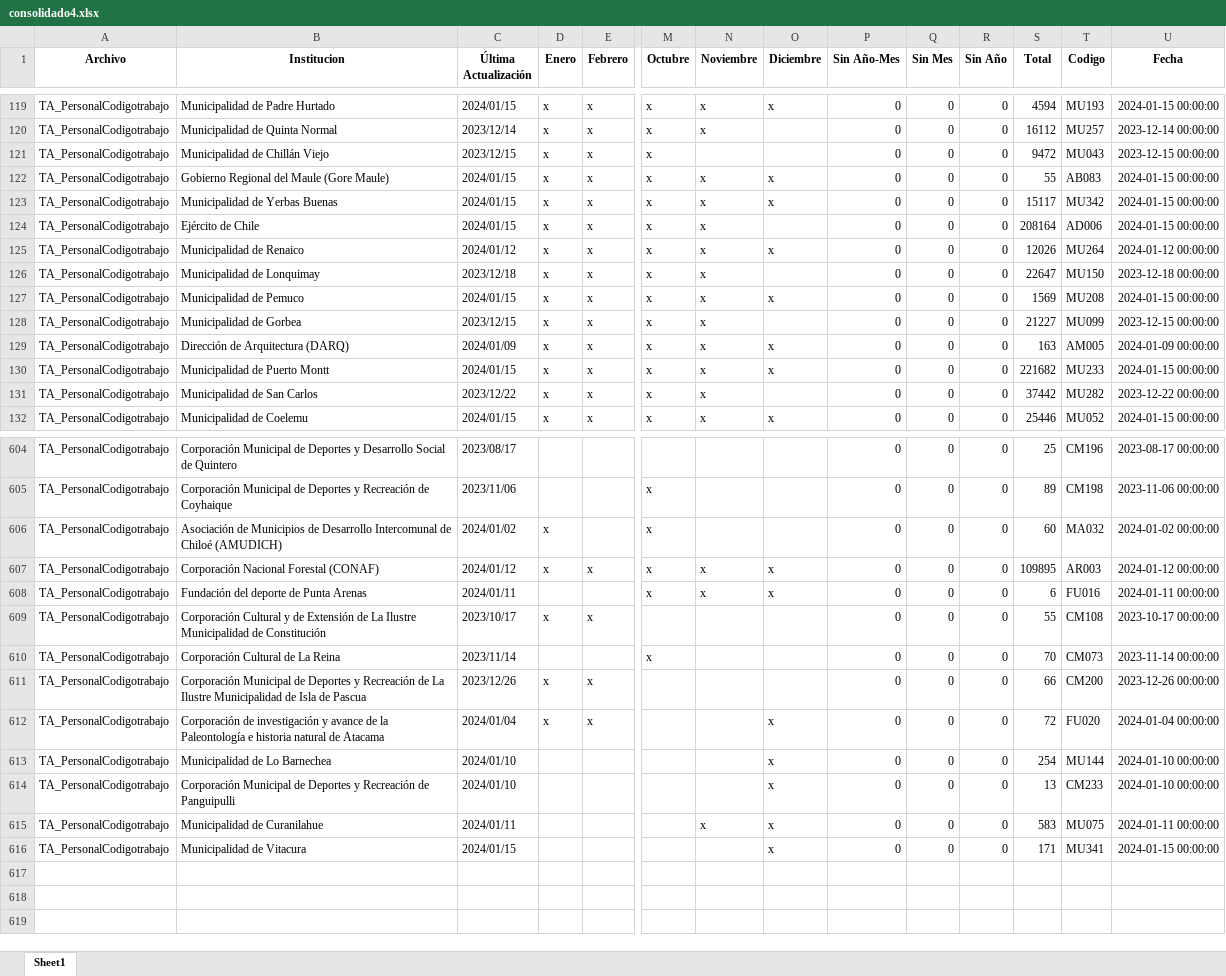
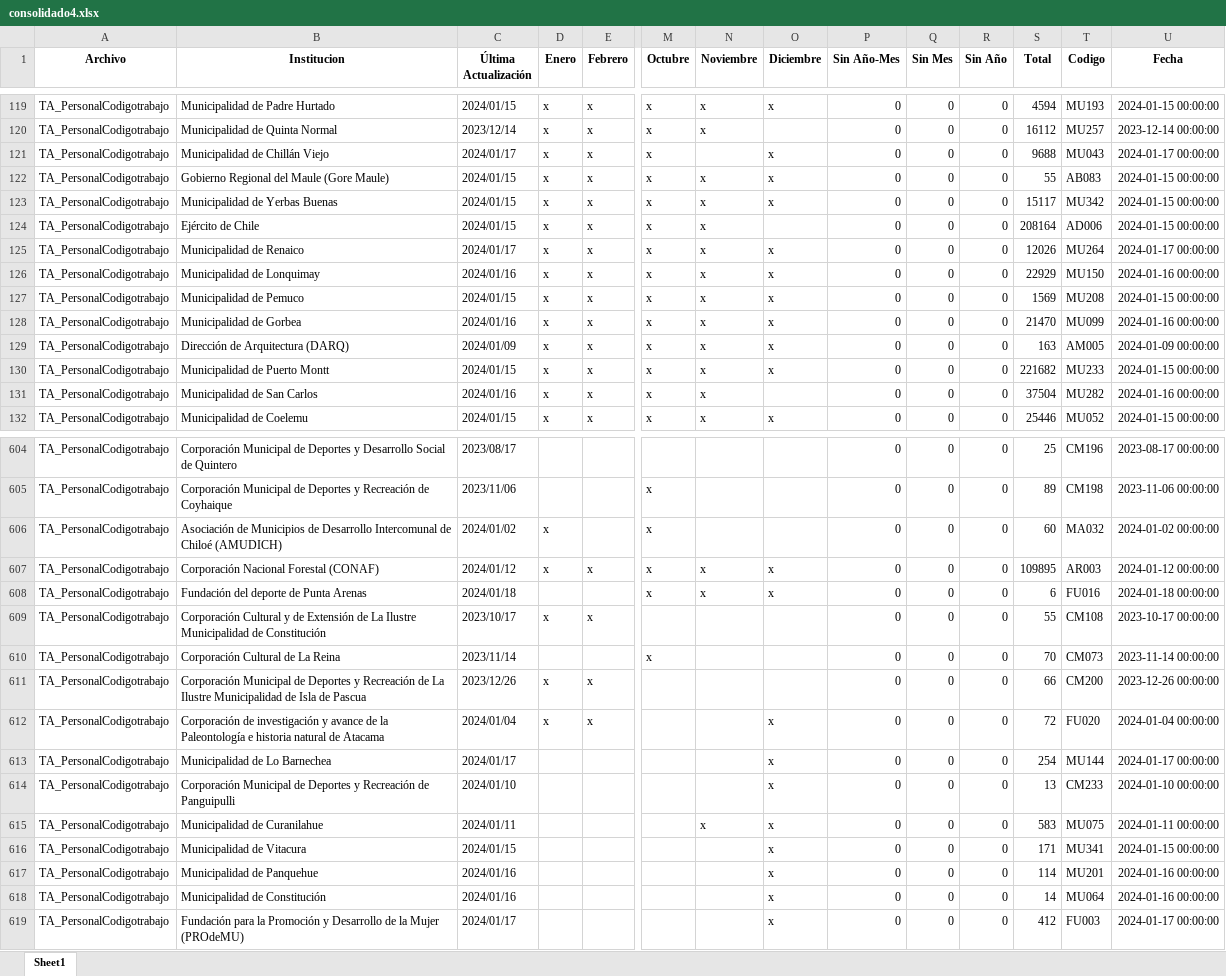
Before and after one commit to Sud-Austral/action_transparencia, an Excel workbook: consolidado4.xlsx, sheet Sheet1, drawn as a sheet; only a part is shown, gaps mark what is left out; values as stored, in another font and other column widths than the file's, no borders; rows hold the shown columns only; the diff covers the shown part only; the diff names each change by its address in the sheet, - before the commit and + after, or states it on an @@ line.

```diff
--- a/consolidado4.xlsx (sheet Sheet1)
+++ b/consolidado4.xlsx (sheet Sheet1)
-C121 (Última Actualización): 2023/12/15
+C121 (Última Actualización): 2024/01/17
-O121 (Diciembre): (empty)
+O121 (Diciembre): x
-S121 (Total): 9472
+S121 (Total): 9688
-U121 (Fecha): 2023-12-15 00:00:00
+U121 (Fecha): 2024-01-17 00:00:00
-C125 (Última Actualización): 2024/01/12
+C125 (Última Actualización): 2024/01/17
-U125 (Fecha): 2024-01-12 00:00:00
+U125 (Fecha): 2024-01-17 00:00:00
-C126 (Última Actualización): 2023/12/18
+C126 (Última Actualización): 2024/01/16
-O126 (Diciembre): (empty)
+O126 (Diciembre): x
-S126 (Total): 22647
+S126 (Total): 22929
-U126 (Fecha): 2023-12-18 00:00:00
+U126 (Fecha): 2024-01-16 00:00:00
-C128 (Última Actualización): 2023/12/15
+C128 (Última Actualización): 2024/01/16
-O128 (Diciembre): (empty)
+O128 (Diciembre): x
-S128 (Total): 21227
+S128 (Total): 21470
-U128 (Fecha): 2023-12-15 00:00:00
+U128 (Fecha): 2024-01-16 00:00:00
-C131 (Última Actualización): 2023/12/22
+C131 (Última Actualización): 2024/01/16
-S131 (Total): 37442
+S131 (Total): 37504
-U131 (Fecha): 2023-12-22 00:00:00
+U131 (Fecha): 2024-01-16 00:00:00
-C608 (Última Actualización): 2024/01/11
+C608 (Última Actualización): 2024/01/18
-U608 (Fecha): 2024-01-11 00:00:00
+U608 (Fecha): 2024-01-18 00:00:00
-C613 (Última Actualización): 2024/01/10
+C613 (Última Actualización): 2024/01/17
-U613 (Fecha): 2024-01-10 00:00:00
+U613 (Fecha): 2024-01-17 00:00:00
+row 617: TA_PersonalCodigotrabajo | Municipalidad de Panquehue | 2024/01/16 |  |  |  |  | x | 0 | 0 | 0 | 114 | MU201 | 2024-01-16 00:00:00
+row 618: TA_PersonalCodigotrabajo | Municipalidad de Constitución | 2024/01/16 |  |  |  |  | x | 0 | 0 | 0 | 14 | MU064 | 2024-01-16 00:00:00
+row 619: TA_PersonalCodigotrabajo | Fundación para la Promoción y Desarrollo de la Mujer (PROdeMU) | 2024/01/17 |  |  |  |  | x | 0 | 0 | 0 | 412 | FU003 | 2024-01-17 00:00:00
```
Also changed, not shown: 282 edited cells elsewhere in this sheet, Consolidado_final.xlsx.
